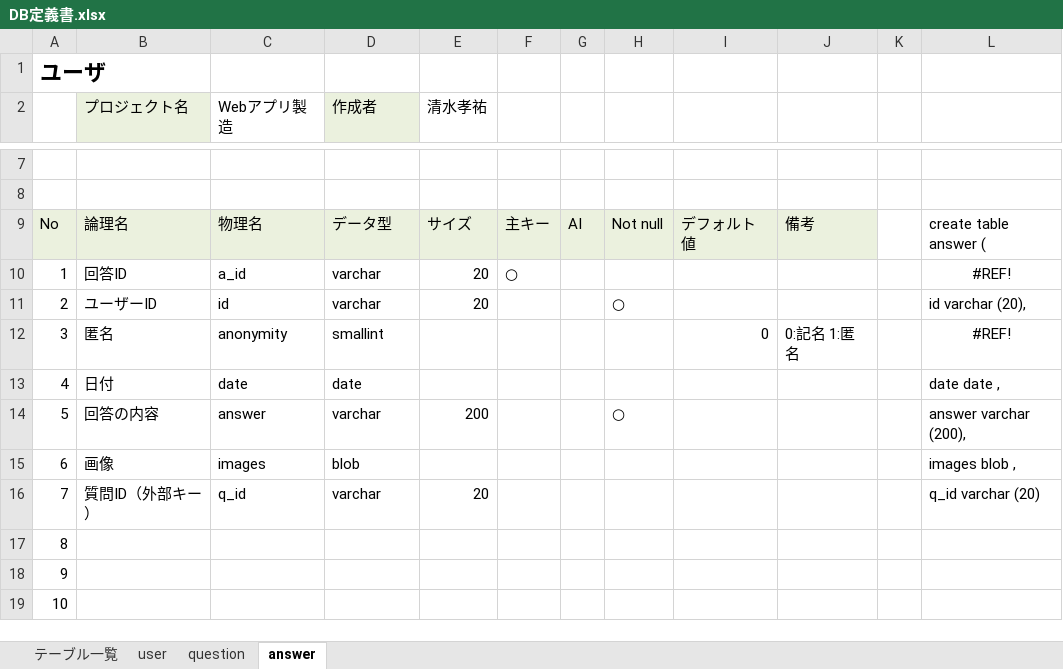
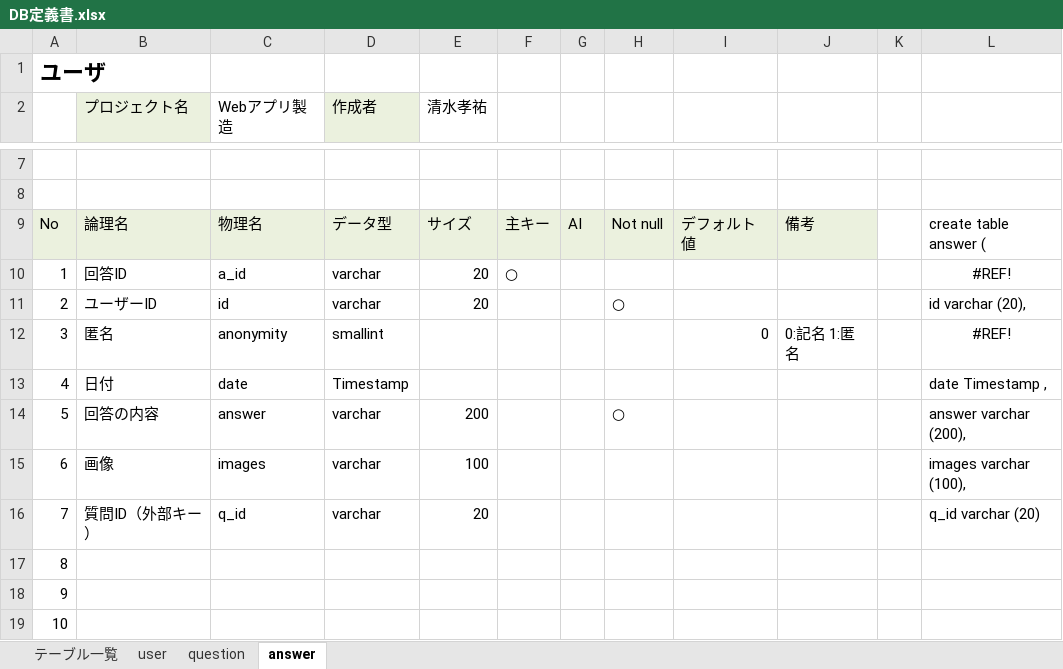
Before and after one commit to DOJO-2021/A-2, an Excel workbook: documents/DB定義書.xlsx, sheet answer, drawn as a sheet; only a part is shown, gaps mark what is left out; values as stored, in another font and other column widths than the file's, no borders; the diff names each change by its address in the sheet, - before the commit and + after, or states it on an @@ line.

Commit message:
db

```diff
--- a/documents/DB定義書.xlsx (sheet answer)
+++ b/documents/DB定義書.xlsx (sheet answer)
-D13 (作成者): date
+D13 (作成者): Timestamp
-L13: date date ,
+L13: date Timestamp ,
-D15 (作成者): blob
+D15 (作成者): varchar
-E15 (清水孝祐): (empty)
+E15 (清水孝祐): 100
-L15: images blob ,
+L15: images varchar (100),
```
Also changed, not shown: sheet question.
